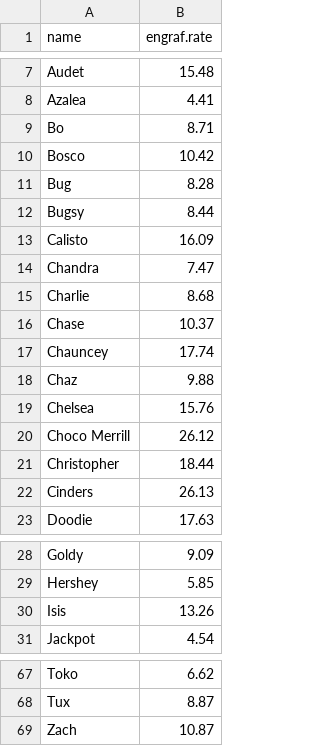
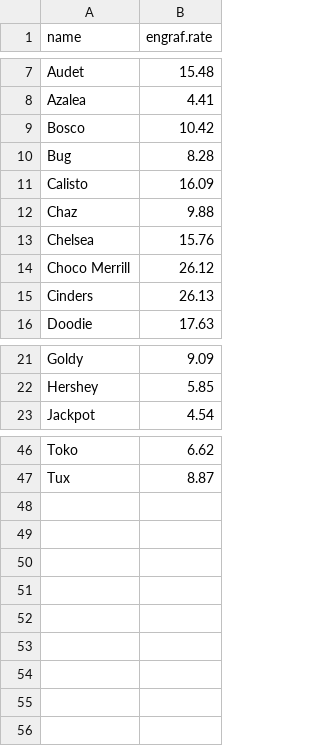
Before and after one commit to AnimalBiome/MicrobiomeResponsestoFMT_inCats, a CSV file: data/05_engraftment_rate.csv, drawn as a sheet; only a part is shown, gaps mark what is left out; the diff covers the shown part only.

```diff
--- a/data/05_engraftment_rate.csv
+++ b/data/05_engraftment_rate.csv
@@ -8,11 +8,5 @@ Audet,15.48
 Azalea,4.41
-Bo,8.71
 Bosco,10.42
 Bug,8.28
-Bugsy,8.44
 Calisto,16.09
-Chandra,7.47
-Charlie,8.68
-Chase,10.37
-Chauncey,17.74
 Chaz,9.88
@@ -20,3 +14,2 @@ Chelsea,15.76
 Choco Merrill,26.12
-Christopher,18.44
 Cinders,26.13
@@ -29,3 +22,2 @@ Goldy,9.09
 Hershey,5.85
-Isis,13.26
 Jackpot,4.54
@@ -68,2 +47 @@ Toko,6.62
 Tux,8.87
-Zach,10.87
```
Also changed, not shown: 13 removed rows elsewhere in this file, 22 other files.
